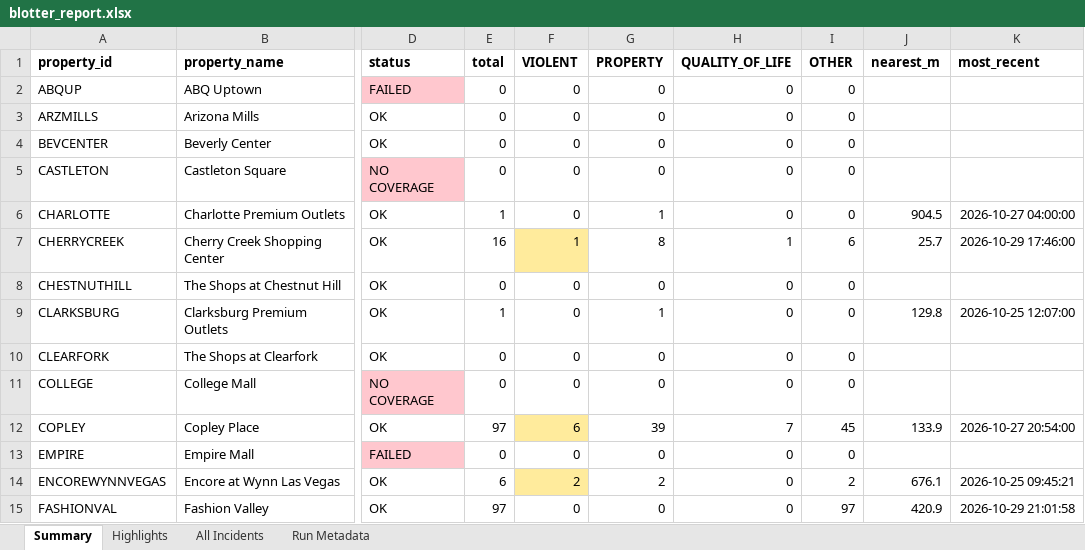
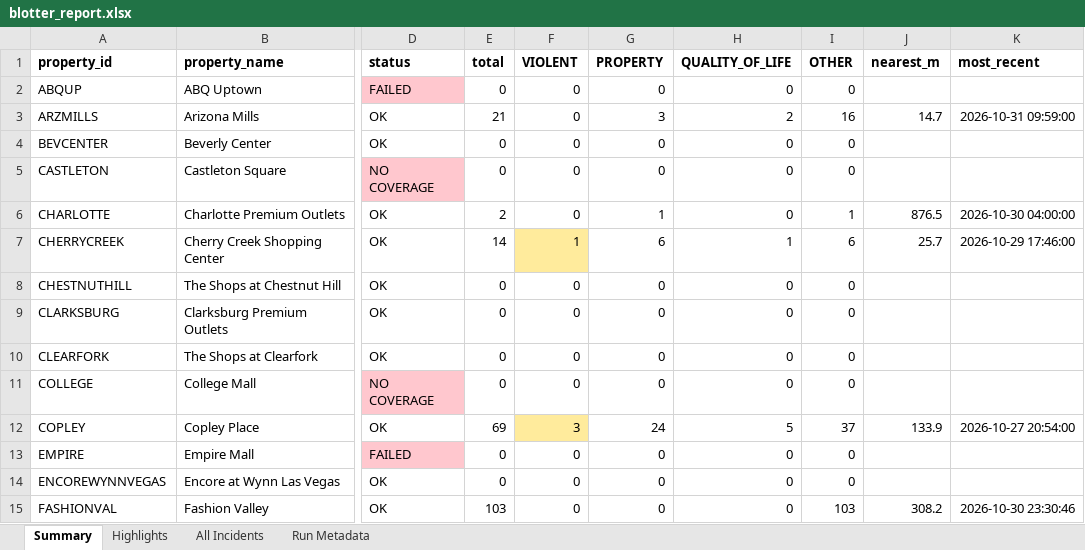
Before and after one commit to lordnader2002-sudo/Blotter_Reports, an Excel workbook: reports/latest/blotter_report.xlsx, sheet Summary, drawn as a sheet; only a part is shown, gaps mark what is left out; values as stored, in another font and other column widths than the file's, no borders; the diff covers the shown part only; the diff names each change by its address in the sheet, - before the commit and + after, or states it on an @@ line.

```diff
--- a/reports/latest/blotter_report.xlsx (sheet Summary)
+++ b/reports/latest/blotter_report.xlsx (sheet Summary)
-E3 (total): 0
+E3 (total): 21
-G3 (PROPERTY): 0
+G3 (PROPERTY): 3
-H3 (QUALITY_OF_LIFE): 0
+H3 (QUALITY_OF_LIFE): 2
-I3 (OTHER): 0
+I3 (OTHER): 16
-J3 (nearest_m): (empty)
+J3 (nearest_m): 14.7
-K3 (most_recent): (empty)
+K3 (most_recent): 2026-10-31 09:59:00
-E6 (total): 1
+E6 (total): 2
-I6 (OTHER): 0
+I6 (OTHER): 1
-J6 (nearest_m): 904.5
+J6 (nearest_m): 876.5
-K6 (most_recent): 2026-10-27 04:00:00
+K6 (most_recent): 2026-10-30 04:00:00
-E7 (total): 16
+E7 (total): 14
-G7 (PROPERTY): 8
+G7 (PROPERTY): 6
-E9 (total): 1
+E9 (total): 0
-G9 (PROPERTY): 1
+G9 (PROPERTY): 0
-J9 (nearest_m): 129.8
+J9 (nearest_m): (empty)
-K9 (most_recent): 2026-10-25 12:07:00
+K9 (most_recent): (empty)
-E12 (total): 97
+E12 (total): 69
-F12 (VIOLENT): 6
+F12 (VIOLENT): 3
-G12 (PROPERTY): 39
+G12 (PROPERTY): 24
-H12 (QUALITY_OF_LIFE): 7
+H12 (QUALITY_OF_LIFE): 5
-I12 (OTHER): 45
+I12 (OTHER): 37
-E14 (total): 6
+E14 (total): 0
-F14 (VIOLENT): 2
+F14 (VIOLENT): 0
-F14 fill: #FFEB9C
+F14 fill: none
-G14 (PROPERTY): 2
+G14 (PROPERTY): 0
-I14 (OTHER): 2
+I14 (OTHER): 0
-J14 (nearest_m): 676.1
+J14 (nearest_m): (empty)
-K14 (most_recent): 2026-10-25 09:45:21
+K14 (most_recent): (empty)
-E15 (total): 97
+E15 (total): 103
-I15 (OTHER): 97
+I15 (OTHER): 103
-J15 (nearest_m): 420.9
+J15 (nearest_m): 308.2
-K15 (most_recent): 2026-10-29 21:01:58
+K15 (most_recent): 2026-10-30 23:30:46
```
Also changed, not shown: 52 edited cells and cell formats elsewhere in this sheet, sheet All Incidents, sheet Highlights, sheet Run Metadata, 7 other files.
